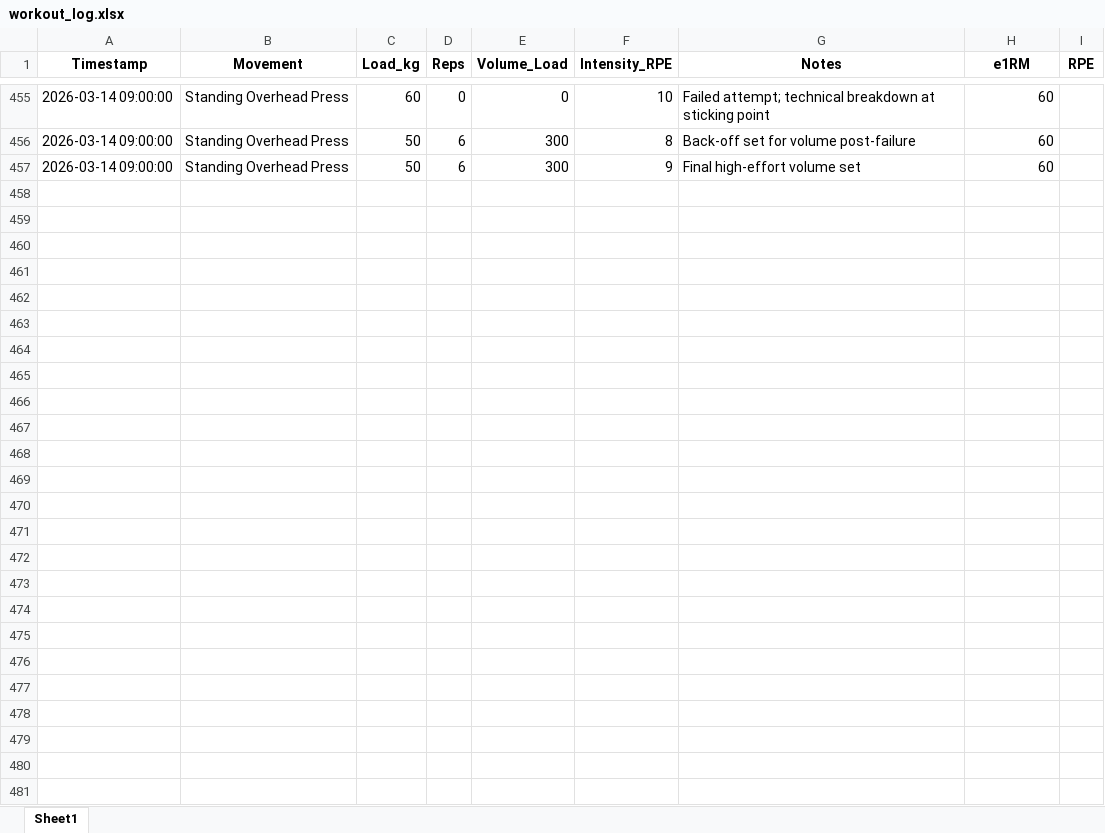
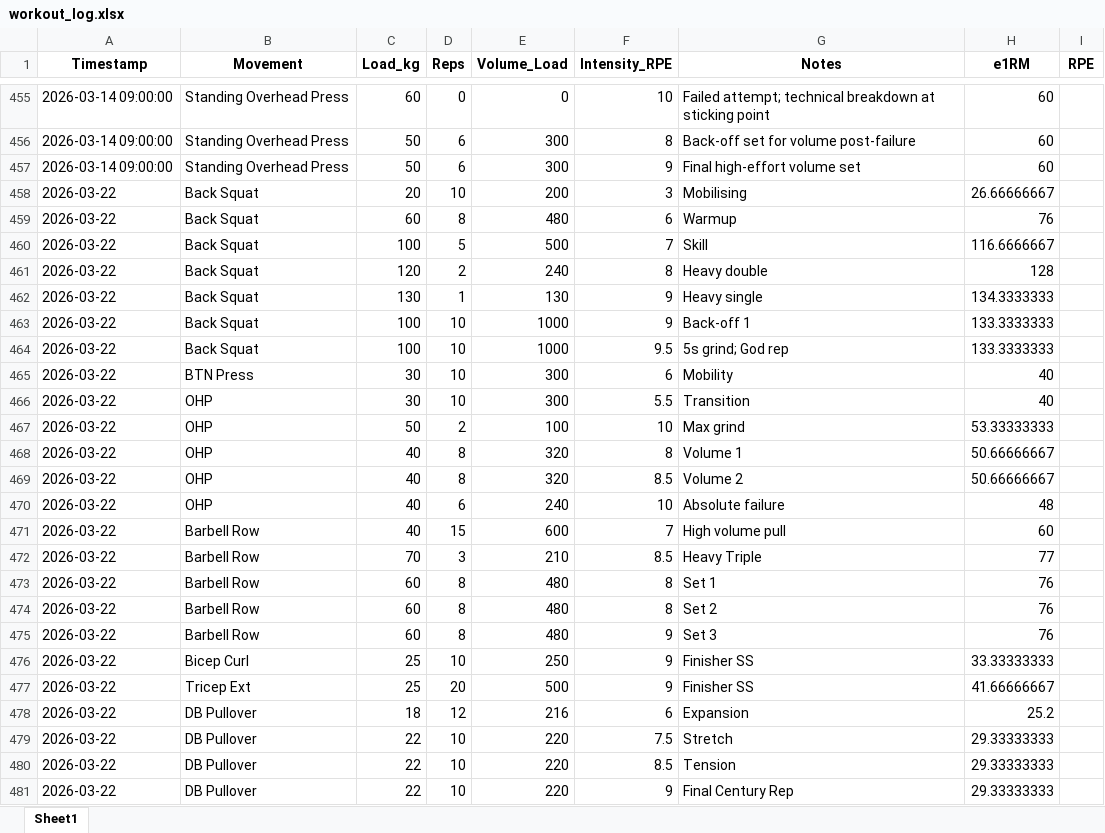
Before and after one commit to JonesRobM/Lifting-Tracking, an Excel workbook: data/workout_log.xlsx, sheet Sheet1, drawn as a sheet; only a part is shown, gaps mark what is left out; values as stored, in another font and other column widths than the file's, no borders; the diff names each change by its address in the sheet, - before the commit and + after, or states it on an @@ line.

```diff
--- a/data/workout_log.xlsx (sheet Sheet1)
+++ b/data/workout_log.xlsx (sheet Sheet1)
+row 458: 2026-03-22 | Back Squat | 20 | 10 | 200 | 3 | Mobilising | 26.66666667
+row 459: 2026-03-22 | Back Squat | 60 | 8 | 480 | 6 | Warmup | 76
+row 460: 2026-03-22 | Back Squat | 100 | 5 | 500 | 7 | Skill | 116.6666667
+row 461: 2026-03-22 | Back Squat | 120 | 2 | 240 | 8 | Heavy double | 128
+row 462: 2026-03-22 | Back Squat | 130 | 1 | 130 | 9 | Heavy single | 134.3333333
+row 463: 2026-03-22 | Back Squat | 100 | 10 | 1000 | 9 | Back-off 1 | 133.3333333
+row 464: 2026-03-22 | Back Squat | 100 | 10 | 1000 | 9.5 | 5s grind; God rep | 133.3333333
+row 465: 2026-03-22 | BTN Press | 30 | 10 | 300 | 6 | Mobility | 40
+row 466: 2026-03-22 | OHP | 30 | 10 | 300 | 5.5 | Transition | 40
+row 467: 2026-03-22 | OHP | 50 | 2 | 100 | 10 | Max grind | 53.33333333
+row 468: 2026-03-22 | OHP | 40 | 8 | 320 | 8 | Volume 1 | 50.66666667
+row 469: 2026-03-22 | OHP | 40 | 8 | 320 | 8.5 | Volume 2 | 50.66666667
+row 470: 2026-03-22 | OHP | 40 | 6 | 240 | 10 | Absolute failure | 48
+row 471: 2026-03-22 | Barbell Row | 40 | 15 | 600 | 7 | High volume pull | 60
+row 472: 2026-03-22 | Barbell Row | 70 | 3 | 210 | 8.5 | Heavy Triple | 77
+row 473: 2026-03-22 | Barbell Row | 60 | 8 | 480 | 8 | Set 1 | 76
+row 474: 2026-03-22 | Barbell Row | 60 | 8 | 480 | 8 | Set 2 | 76
+row 475: 2026-03-22 | Barbell Row | 60 | 8 | 480 | 9 | Set 3 | 76
+row 476: 2026-03-22 | Bicep Curl | 25 | 10 | 250 | 9 | Finisher SS | 33.33333333
+row 477: 2026-03-22 | Tricep Ext | 25 | 20 | 500 | 9 | Finisher SS | 41.66666667
+row 478: 2026-03-22 | DB Pullover | 18 | 12 | 216 | 6 | Expansion | 25.2
+row 479: 2026-03-22 | DB Pullover | 22 | 10 | 220 | 7.5 | Stretch | 29.33333333
+row 480: 2026-03-22 | DB Pullover | 22 | 10 | 220 | 8.5 | Tension | 29.33333333
+row 481: 2026-03-22 | DB Pullover | 22 | 10 | 220 | 9 | Final Century Rep | 29.33333333
```
Also changed, not shown: 7 other files.
